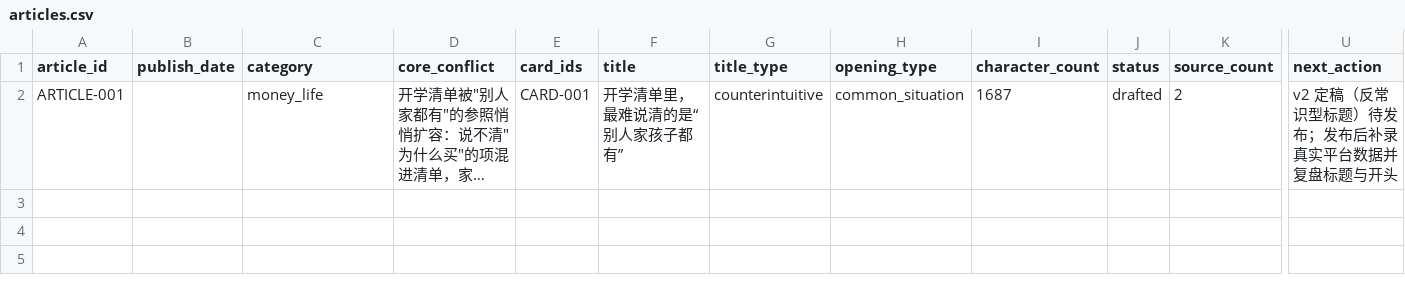
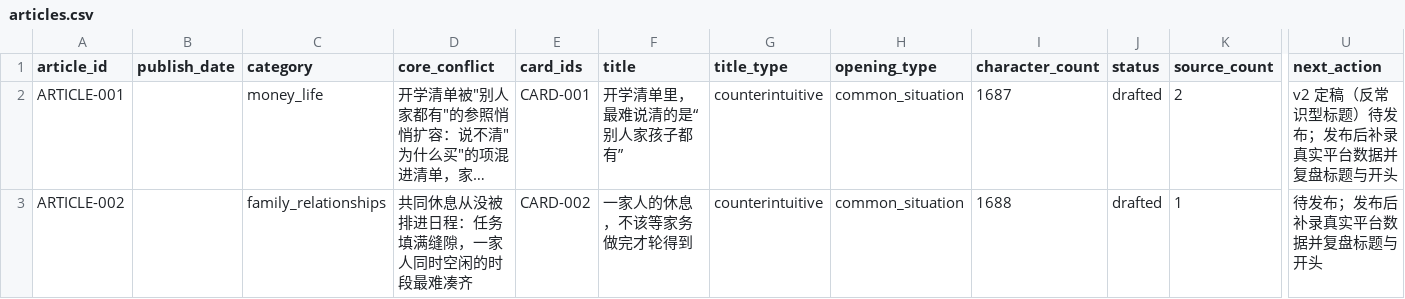
Before and after one commit to sanji412/toutiao-content-system, a CSV file: outputs/toutiao-content-kit/data/articles.csv, drawn as a sheet; only a part is shown, gaps mark what is left out; long unchanged cells end in …; rows hold the shown columns only; the diff names each change by its address in the sheet, - before the commit and + after, or states it on an @@ line.

Commit message:
Add ARTICLE-002: family shared rest scheduling (TOPIC-011/CARD-002)
- articles/ARTICLE-002/: source pack (3rd national time-use survey,
  verified 2026-09-04), outline, 1,688-char article w/ counterintuitive
  headline, two-round audit -> can publish
- Trackers: CARD-002 drafted->ARTICLE-002; materials 18 unused remain;
  articles.csv gains ARTICLE-002 row
- seed-cards.md + kit README index updated

```diff
--- a/outputs/toutiao-content-kit/data/articles.csv
+++ b/outputs/toutiao-content-kit/data/articles.csv
+row 3: ARTICLE-002 |  | family_relationships | 共同休息从没被排进日程：任务填满缝隙，一家人同时空闲的时段最难凑齐 | CARD-002 | 一家人的休息，不该等家务做完才轮得到 | counterintuitive | common_situation | 1688 | drafted | 1 | 待发布；发布后补录真实平台数据并复盘标题与开头
```
Also changed, not shown: outputs/toutiao-content-kit/data/materials.csv, 6 other files.
